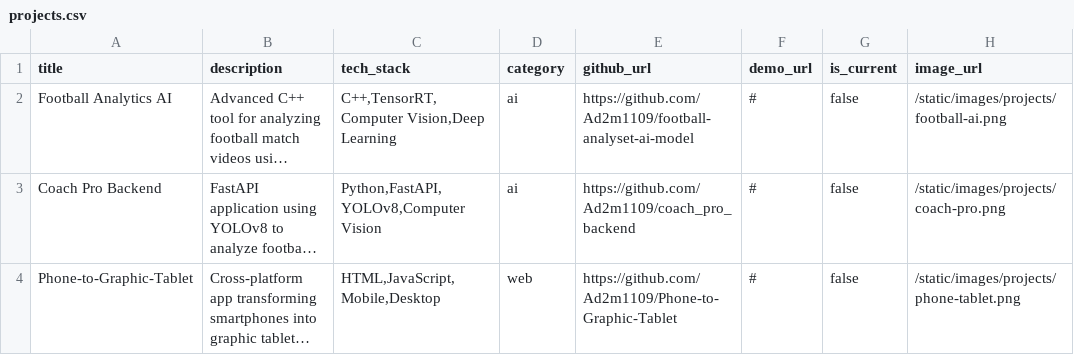
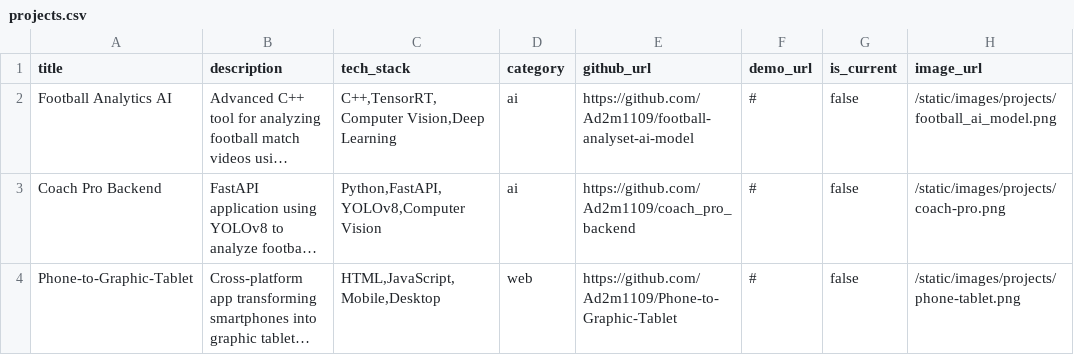
Before and after one commit to Ad2m1109/my-portfolio-website, a CSV file: data/projects.csv, drawn as a sheet; only a part is shown; long unchanged cells end in …; the diff names each change by its address in the sheet, - before the commit and + after, or states it on an @@ line.

```diff
--- a/data/projects.csv
+++ b/data/projects.csv
-H2 (image_url): /static/images/projects/football-ai.png
+H2 (image_url): /static/images/projects/football_ai_model.png
```
Also changed, not shown: 5 other files.
